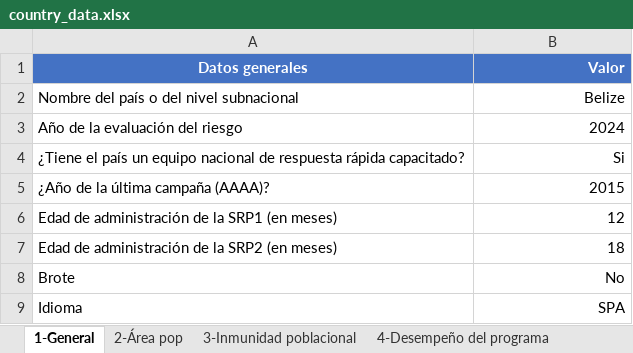
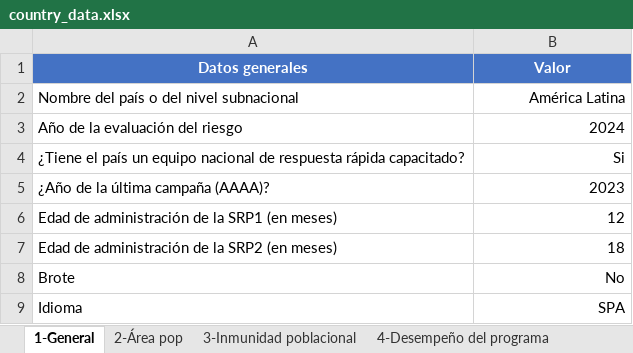
Before and after one commit to IM-Data-PAHO/mr-risk-assessment-regional, an Excel workbook: src/Data/country_data.xlsx, sheet 1-General, drawn as a sheet; values as stored, in another font and other column widths than the file's, no borders; the diff names each change by its address in the sheet, - before the commit and + after, or states it on an @@ line.

```diff
--- a/src/Data/country_data.xlsx (sheet 1-General)
+++ b/src/Data/country_data.xlsx (sheet 1-General)
-B1 alignment: right
+B1 alignment: center
-B2 (Valor): Belize
+B2 (Valor): América Latina
-B5 (Valor): 2015
+B5 (Valor): 2023
```
Also changed, not shown: sheet 6-Datos caso a caso, sheet 3-Inmunidad poblacional, sheet 4-Desempeño del programa, sheet 5-Grupos vulnerables, sheet 7-Respuesta rápida, sheet 2-Área pop, other sheet tabs, src/R/Modals/configrm_lang.xlsx, src/R/Modals/qarm_lang.xlsx, 55 other files.
